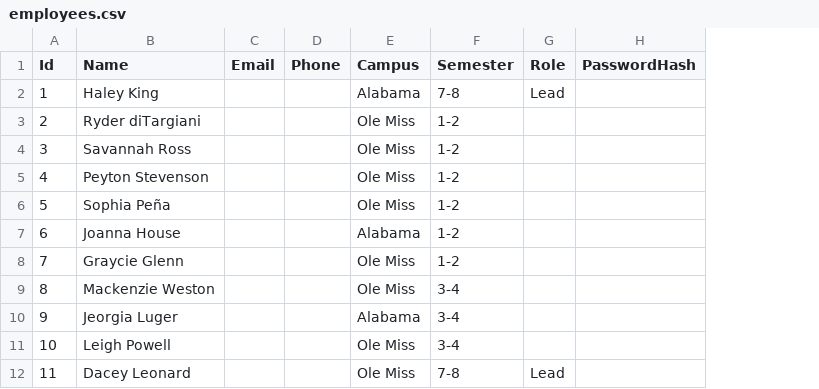
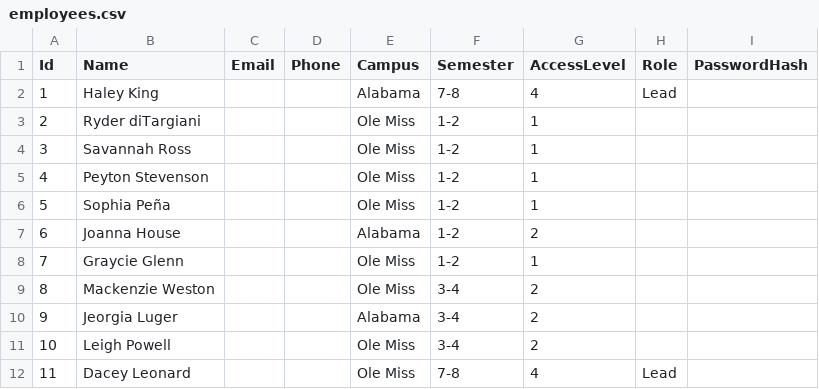
Before and after one commit to cvcunningham/LTP-MKT, a CSV file: mockup_1/api/Data/employees.csv, drawn as a sheet; the diff names each change by its address in the sheet, - before the commit and + after, or states it on an @@ line.

```diff
--- a/mockup_1/api/Data/employees.csv
+++ b/mockup_1/api/Data/employees.csv
+column G (AccessLevel), rows 2-12: 4 | 1 | 1 | 1 | 1 | 2 | 1 | 2 | 2 | 2 | 4
```
Also changed, not shown: mockup_1/api/Data/ideas.csv, mockup_1/api/Data/production.csv, 23 other files.
